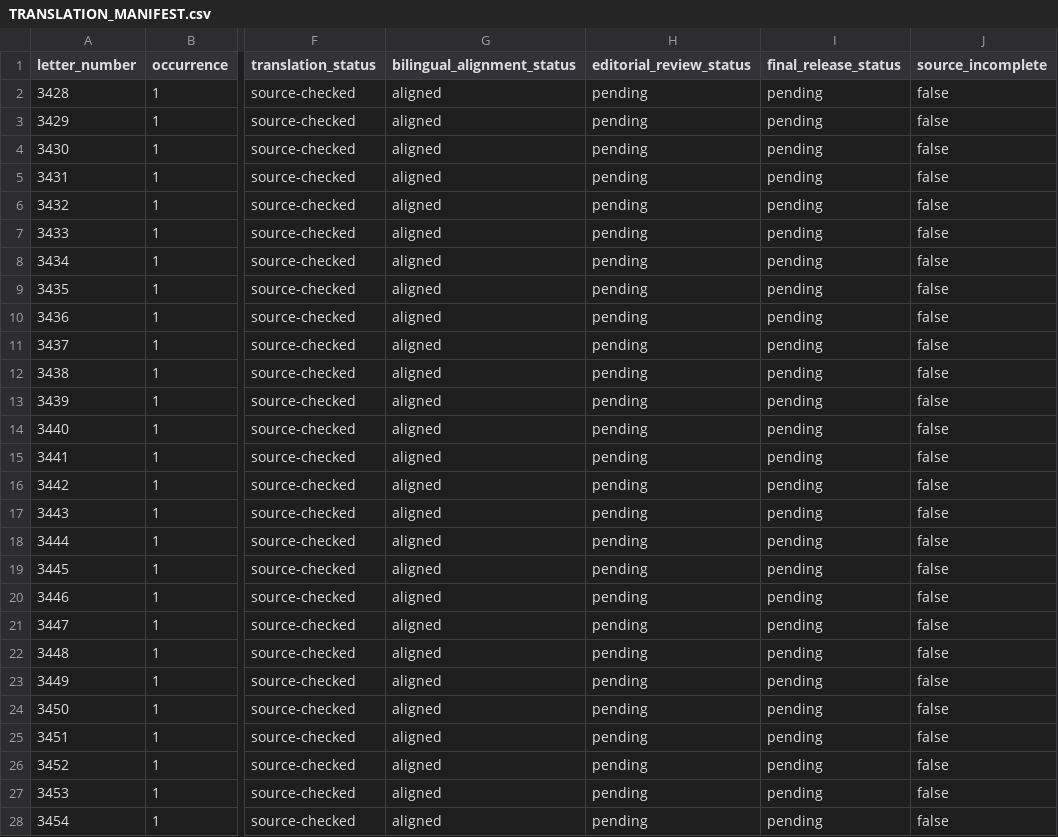
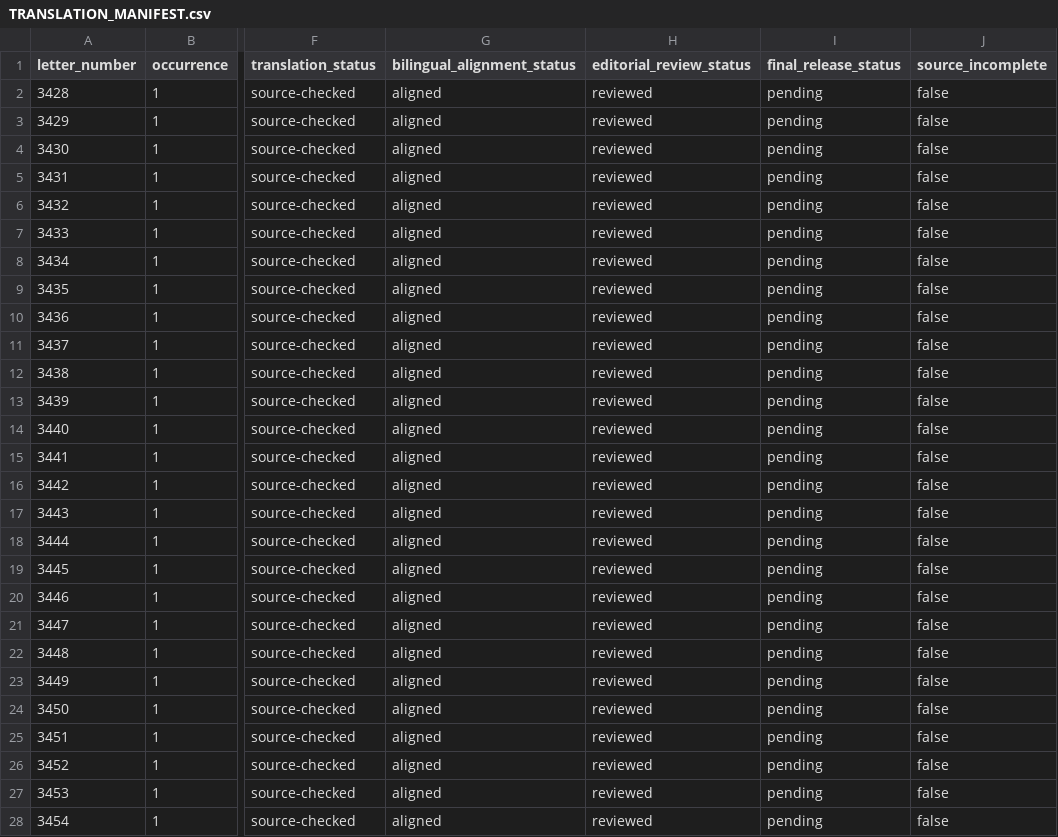
Before and after one commit to pugazg/kalaignar-murasoli-letters, a CSV file: volumes/volume-43/translations/en/TRANSLATION_MANIFEST.csv, drawn as a sheet; only a part is shown, gaps mark what is left out; the diff covers the shown part only; the diff names each change by its address in the sheet, - before the commit and + after, or states it on an @@ line.

Commit message:
Complete Volume 43 English editorial consistency review

```diff
--- a/volumes/volume-43/translations/en/TRANSLATION_MANIFEST.csv
+++ b/volumes/volume-43/translations/en/TRANSLATION_MANIFEST.csv
-H2:H28 (editorial_review_status): pending
+H2:H28 (editorial_review_status): reviewed
```
Also changed, not shown: 29 edited cells elsewhere in this file, 14 other files.
